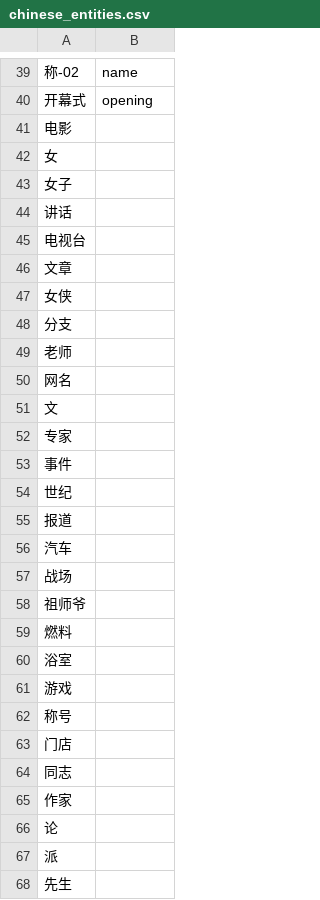
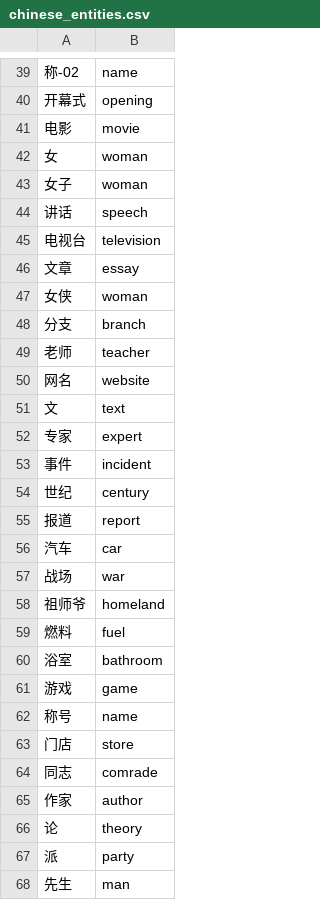
Before and after one commit to terrific-morphemes/camr_ne, a CSV file: chinese_entities.csv, drawn as a sheet; only a part is shown, gaps mark what is left out; the diff covers the shown part only; the diff names each change by its address in the sheet, - before the commit and + after, or states it on an @@ line.

```diff
--- a/chinese_entities.csv
+++ b/chinese_entities.csv
-B41: (empty)
+B41: movie
-B42:B43: (empty)
+B42:B43: woman
-B44: (empty)
+B44: speech
-B45: (empty)
+B45: television
-B46: (empty)
+B46: essay
-B47: (empty)
+B47: woman
-B48: (empty)
+B48: branch
-B49: (empty)
+B49: teacher
-B50: (empty)
+B50: website
-B51: (empty)
+B51: text
-B52: (empty)
+B52: expert
-B53: (empty)
+B53: incident
-B54: (empty)
+B54: century
-B55: (empty)
+B55: report
-B56: (empty)
+B56: car
-B57: (empty)
+B57: war
-B58: (empty)
+B58: homeland
-B59: (empty)
+B59: fuel
-B60: (empty)
+B60: bathroom
-B61: (empty)
+B61: game
-B62: (empty)
+B62: name
-B63: (empty)
+B63: store
-B64: (empty)
+B64: comrade
-B65: (empty)
+B65: author
-B66: (empty)
+B66: theory
-B67: (empty)
+B67: party
-B68: (empty)
+B68: man
```
Also changed, not shown: 144 edited cells elsewhere in this file, 1 other file.
